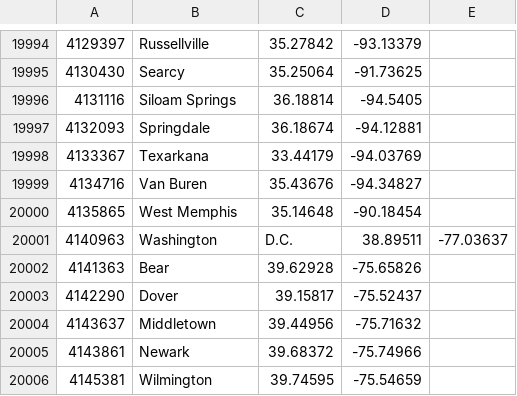
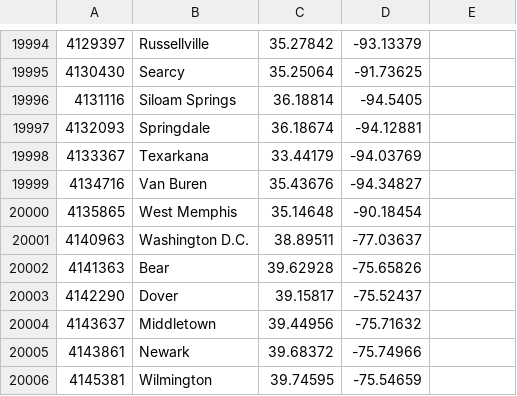
Before and after one commit to KasperOlesen/SoftwareDevExamProject, a CSV file: data/cities.csv, drawn as a sheet; only a part is shown, gaps mark what is left out.

```diff
--- a/data/cities.csv
+++ b/data/cities.csv
@@ -20000,3 +20000,3 @@
 4135865,West Memphis,35.14648,-90.18454
-4140963,Washington, D.C.,38.89511,-77.03637
+4140963,Washington D.C.,38.89511,-77.03637
 4141363,Bear,39.62928,-75.65826
```
Also changed, not shown: 7 other files.
